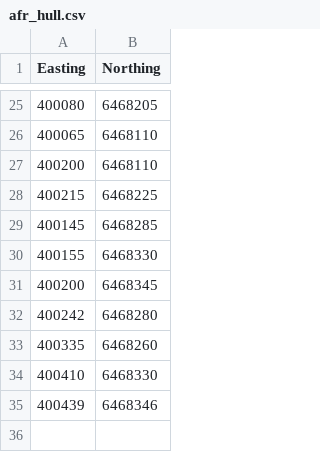
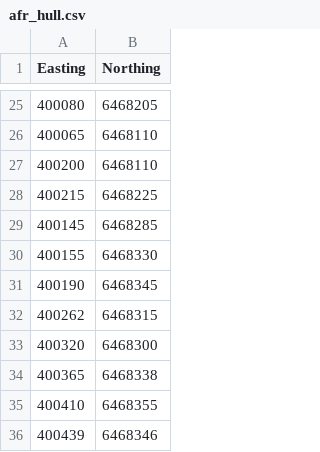
Before and after one commit to Ratey-AtUWA/Ashfield-REE, a CSV file: afr_hull.csv, drawn as a sheet; only a part is shown, gaps mark what is left out; removed rows and columns are numbered as before the commit, all else as after; the diff names each change by its address in the sheet, - before the commit and + after, or states it on an @@ line.

Commit message:
adjust hull to include missing 2023 points

```diff
--- a/afr_hull.csv
+++ b/afr_hull.csv
-A31 (Easting): 400200
+A31 (Easting): 400190
-row 32: 400242 | 6468280
-row 33: 400335 | 6468260
+row 32: 400262 | 6468315
+row 33: 400320 | 6468300
+row 34: 400365 | 6468338
-B35 (Northing): 6468330
+B35 (Northing): 6468355
```
